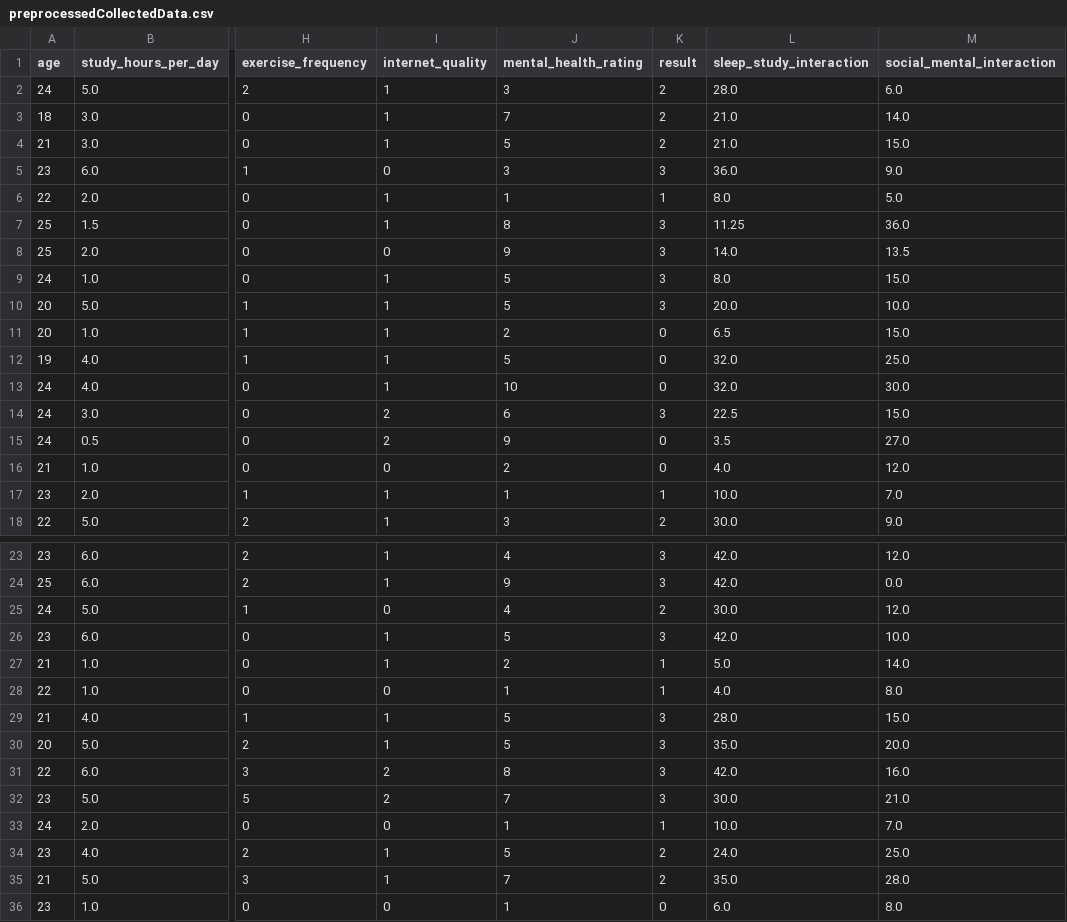
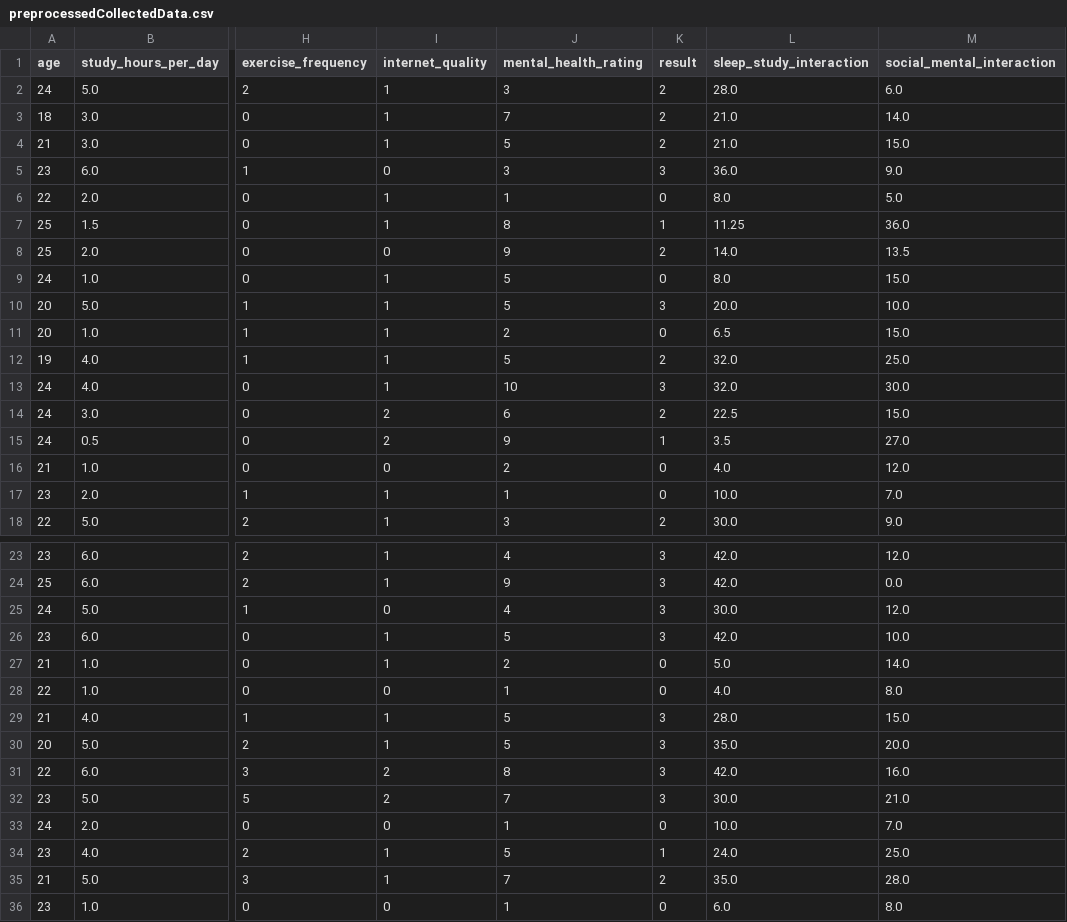
Before and after one commit to Rony7s/data, a CSV file: preprocessedCollectedData.csv, drawn as a sheet; only a part is shown, gaps mark what is left out; the diff covers the shown part only; the diff names each change by its address in the sheet, - before the commit and + after, or states it on an @@ line.

Commit message:
Add files via upload

```diff
--- a/preprocessedCollectedData.csv
+++ b/preprocessedCollectedData.csv
-K6 (result): 1
+K6 (result): 0
-K7 (result): 3
+K7 (result): 1
-K8 (result): 3
+K8 (result): 2
-K9 (result): 3
+K9 (result): 0
-K12 (result): 0
+K12 (result): 2
-K13 (result): 0
+K13 (result): 3
-K14 (result): 3
+K14 (result): 2
-K15 (result): 0
+K15 (result): 1
-K17 (result): 1
+K17 (result): 0
-K25 (result): 2
+K25 (result): 3
-K27:K28 (result): 1
+K27:K28 (result): 0
-K33 (result): 1
+K33 (result): 0
-K34 (result): 2
+K34 (result): 1
```
Also changed, not shown: 13 edited cells elsewhere in this file.
